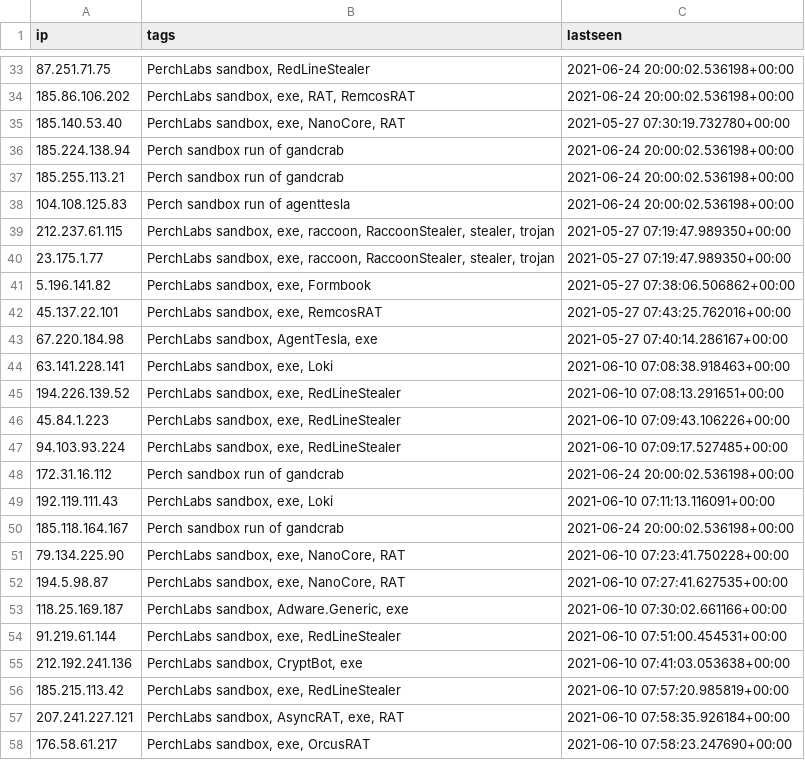
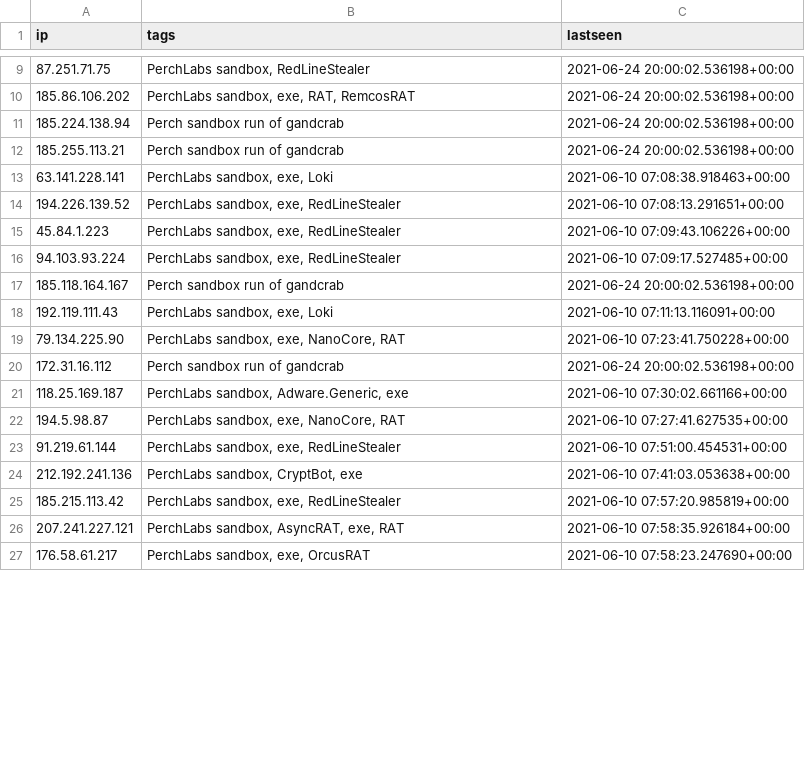
Before and after one commit to PerchSecurity/PerchLabs, a CSV file: ips.csv, drawn as a sheet; only a part is shown, gaps mark what is left out; the diff covers the shown part only.

```diff
--- a/ips.csv
+++ b/ips.csv
@@ -34,11 +10,4 @@
 "185.86.106.202","PerchLabs sandbox, exe, RAT, RemcosRAT","2021-06-24 20:00:02.536198+00:00"
-"185.140.53.40","PerchLabs sandbox, exe, NanoCore, RAT","2021-05-27 07:30:19.732780+00:00"
 "185.224.138.94","Perch sandbox run of gandcrab","2021-06-24 20:00:02.536198+00:00"
 "185.255.113.21","Perch sandbox run of gandcrab","2021-06-24 20:00:02.536198+00:00"
-"104.108.125.83","Perch sandbox run of agenttesla","2021-06-24 20:00:02.536198+00:00"
-"212.237.61.115","PerchLabs sandbox, exe, raccoon, RaccoonStealer, stealer, trojan","2021-05-27 07:19:47.989350+00:00"
-"23.175.1.77","PerchLabs sandbox, exe, raccoon, RaccoonStealer, stealer, trojan","2021-05-27 07:19:47.989350+00:00"
-"5.196.141.82","PerchLabs sandbox, exe, Formbook","2021-05-27 07:38:06.506862+00:00"
-"45.137.22.101","PerchLabs sandbox, exe, RemcosRAT","2021-05-27 07:43:25.762016+00:00"
-"67.220.184.98","PerchLabs sandbox, AgentTesla, exe","2021-05-27 07:40:14.286167+00:00"
 "63.141.228.141","PerchLabs sandbox, exe, Loki","2021-06-10 07:08:38.918463+00:00"
@@ -47,8 +16,8 @@
 "94.103.93.224","PerchLabs sandbox, exe, RedLineStealer","2021-06-10 07:09:17.527485+00:00"
+"185.118.164.167","Perch sandbox run of gandcrab","2021-06-24 20:00:02.536198+00:00"
+"192.119.111.43","PerchLabs sandbox, exe, Loki","2021-06-10 07:11:13.116091+00:00"
+"79.134.225.90","PerchLabs sandbox, exe, NanoCore, RAT","2021-06-10 07:23:41.750228+00:00"
 "172.31.16.112","Perch sandbox run of gandcrab","2021-06-24 20:00:02.536198+00:00"
-"192.119.111.43","PerchLabs sandbox, exe, Loki","2021-06-10 07:11:13.116091+00:00"
-"185.118.164.167","Perch sandbox run of gandcrab","2021-06-24 20:00:02.536198+00:00"
-"79.134.225.90","PerchLabs sandbox, exe, NanoCore, RAT","2021-06-10 07:23:41.750228+00:00"
+"118.25.169.187","PerchLabs sandbox, Adware.Generic, exe","2021-06-10 07:30:02.661166+00:00"
 "194.5.98.87","PerchLabs sandbox, exe, NanoCore, RAT","2021-06-10 07:27:41.627535+00:00"
-"118.25.169.187","PerchLabs sandbox, Adware.Generic, exe","2021-06-10 07:30:02.661166+00:00"
 "91.219.61.144","PerchLabs sandbox, exe, RedLineStealer","2021-06-10 07:51:00.454531+00:00"
```
Also changed, not shown: 20 added rows and 65 moved rows elsewhere in this file, domains.csv, 1 other file.
